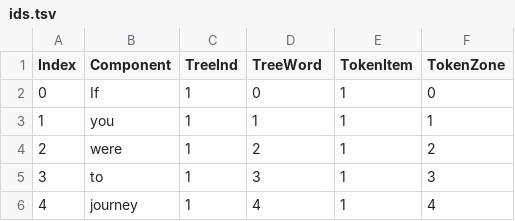
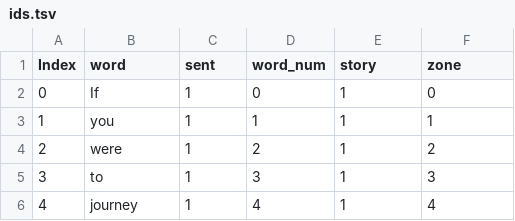
Before and after one commit to brightp-py/rnng-and-rts, a TSV file: data/ids.tsv, drawn as a sheet; only a part is shown.

Commit message:
Fixed data headers manually

```diff
--- a/data/ids.tsv
+++ b/data/ids.tsv
@@ -1,2 +1,2 @@
-Index	Component	TreeInd	TreeWord	TokenItem	TokenZone
+Index	word	sent	word_num	story	zone
 0	If	1	0	1	0
```
Also changed, not shown: data/ns-results.tsv, 1 other file.
